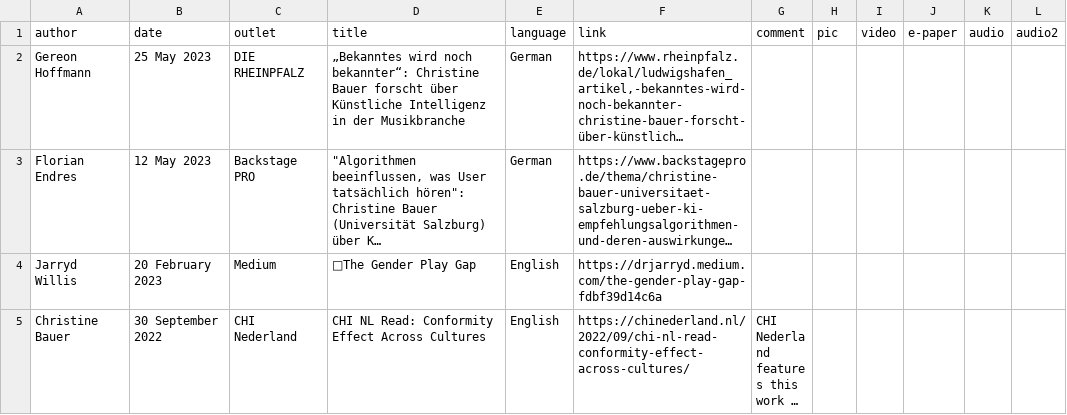
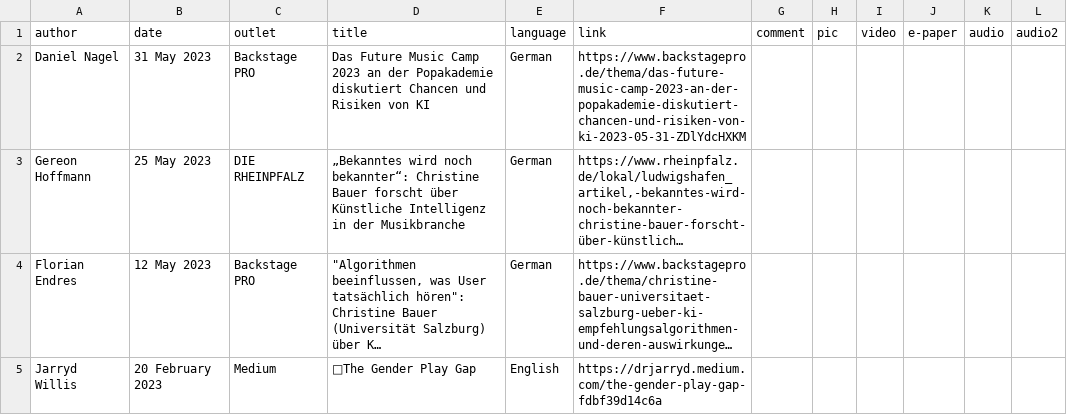
Before and after one commit to chbeu/chbeu.github.io, a CSV file: assets/csv/media.csv, drawn as a sheet; only a part is shown; the shorter side is filled out with more unchanged rows; long unchanged cells end in …; the diff names each change by its address in the sheet, - before the commit and + after, or states it on an @@ line.

Commit message:
added 2nd article in backstage pro

```diff
--- a/assets/csv/media.csv
+++ b/assets/csv/media.csv
+row 2: Daniel Nagel | 31 May 2023 | Backstage PRO | Das Future Music Camp 2023 an der Popakademie diskutiert Chancen und Risiken von KI | German | https://www.backstagepro.de/thema/das-future-music-camp-2023-an-der-popakademie-diskutiert-chancen-und-risiken-von-ki-2023-05-31-ZDlYdcHXKM
```
